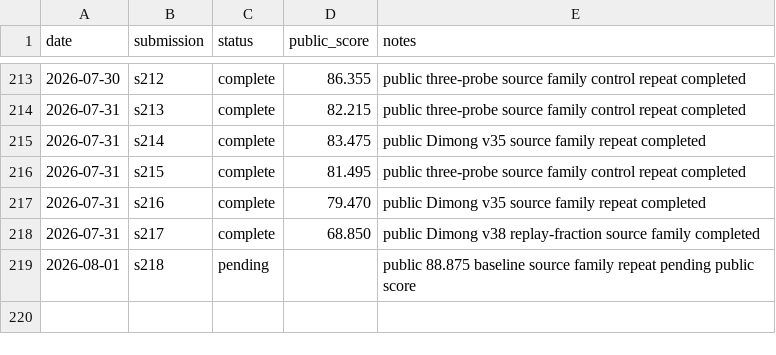
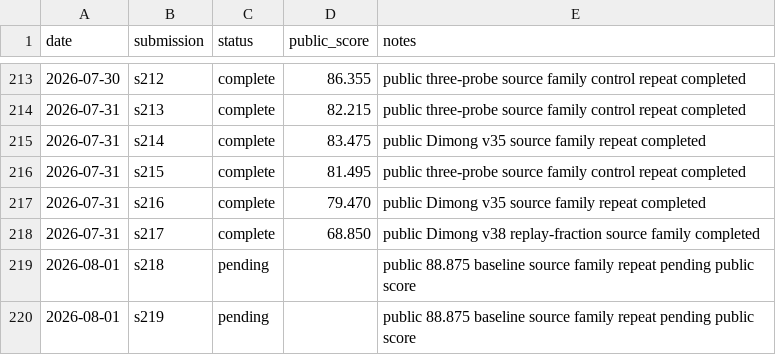
Before and after one commit to Beiciccc/security-eval-experiment-log, a CSV file: results/summary-tables/public-results.csv, drawn as a sheet; only a part is shown, gaps mark what is left out; the diff names each change by its address in the sheet, - before the commit and + after, or states it on an @@ line.

Commit message:
Record s219 pending result

```diff
--- a/results/summary-tables/public-results.csv
+++ b/results/summary-tables/public-results.csv
+row 220: 2026-08-01 | s219 | pending |  | public 88.875 baseline source family repeat pending public score
```
Also changed, not shown: 4 other files.
